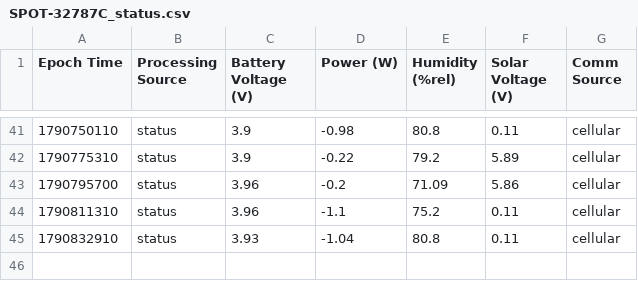
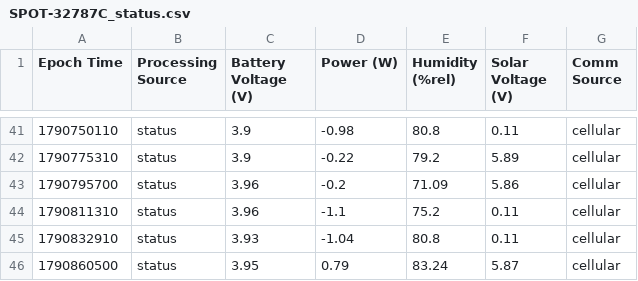
Before and after one commit to ekelting/UNE-Camp-Ellis-SPOT-32787C, a CSV file: data/live/SPOT-32787C_status.csv, drawn as a sheet; only a part is shown, gaps mark what is left out.

```diff
--- a/data/live/SPOT-32787C_status.csv
+++ b/data/live/SPOT-32787C_status.csv
@@ -45 +45,2 @@ Epoch Time,Processing Source,Battery Voltage (V),Power (W),Humidity (%rel),Solar
 1790832910,status,3.93,-1.04,80.8,0.11,cellular
+1790860500,status,3.95,0.79,83.24,5.87,cellular
```
Also changed, not shown: data/live/2026/SPOT-32787C_baro_2026-10-01.csv, 4 other files.
